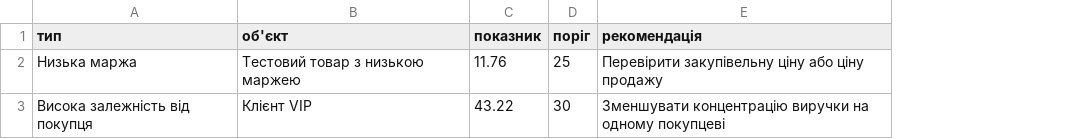
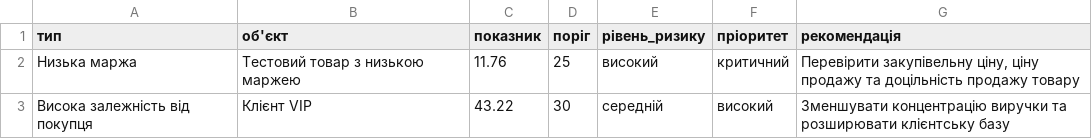
Before and after one commit to Shkarupii/ai-business-automation-lab, a CSV file: commercial-analysis/output/alerts-report.csv, drawn as a sheet; addresses are those after the commit; the diff names each change by its address in the sheet, - before the commit and + after, or states it on an @@ line.

Commit message:
Add risk levels and alert priorities

```diff
--- a/commercial-analysis/output/alerts-report.csv
+++ b/commercial-analysis/output/alerts-report.csv
+column E (рівень_ризику), rows 2-3: високий | середній
+column F (пріоритет), rows 2-3: критичний | високий
-G2 (рекомендація): Перевірити закупівельну ціну або ціну продажу
+G2 (рекомендація): Перевірити закупівельну ціну, ціну продажу та доцільність продажу товару
-G3 (рекомендація): …концентрацію виручки на одному покупцеві
+G3 (рекомендація): …концентрацію виручки та розширювати клієнтську базу
```
Also changed, not shown: 1 other file.
